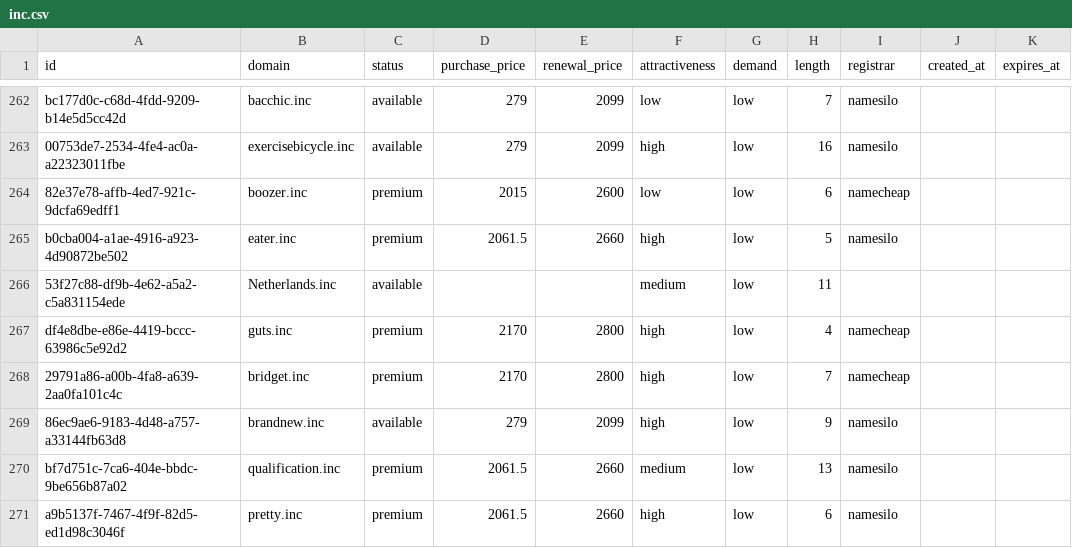
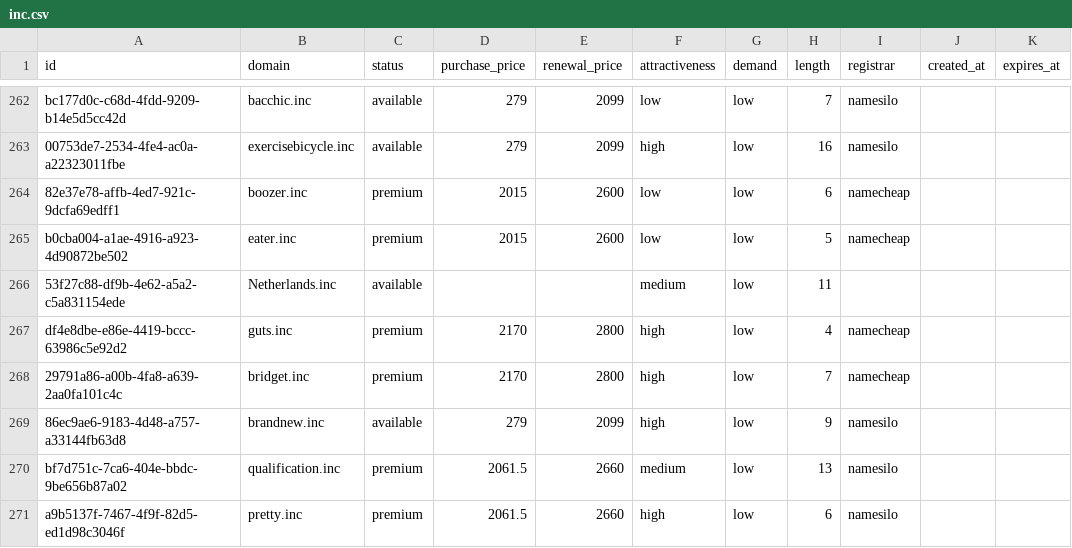
Before and after one commit to UniqueDomains/inc-oneword-domains, a CSV file: inc.csv, drawn as a sheet; only a part is shown, gaps mark what is left out.

Commit message:
Domains update

```diff
--- a/inc.csv
+++ b/inc.csv
@@ -264,3 +264,3 @@ bc177d0c-c68d-4fdd-9209-b14e5d5cc42d,bacchic.inc,available,279,2099,low,low,7,na
 82e37e78-affb-4ed7-921c-9dcfa69edff1,boozer.inc,premium,2015,2600,low,low,6,namecheap,,
-b0cba004-a1ae-4916-a923-4d90872be502,eater.inc,premium,2061.5,2660,high,low,5,namesilo,,
+b0cba004-a1ae-4916-a923-4d90872be502,eater.inc,premium,2015,2600,low,low,5,namecheap,,
 53f27c88-df9b-4e62-a5a2-c5a831154ede,Netherlands.inc,available,,,medium,low,11,,,
```
Also changed, not shown: 4 other files.
